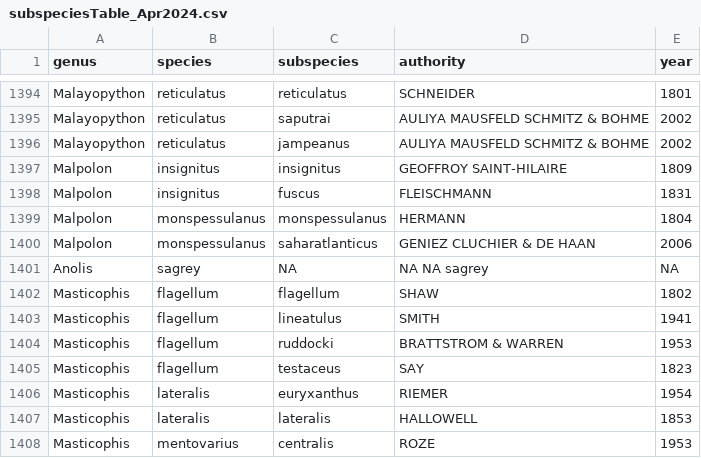
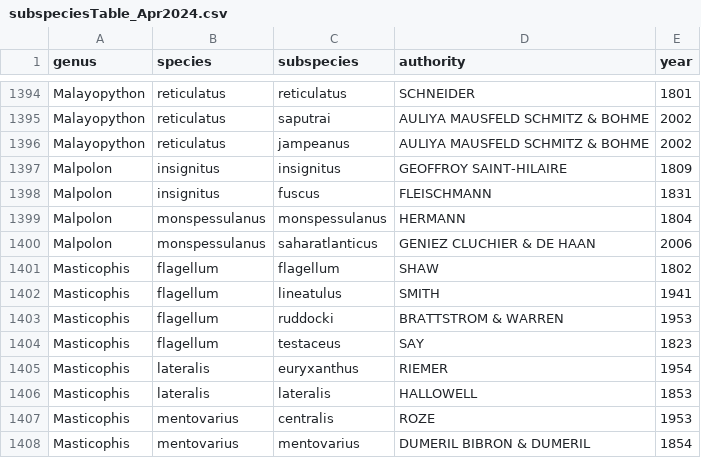
Before and after one commit to ptitle/squamata-Rpackage, a CSV file: compressedDataFiles/reptileDB/subspeciesTable_Apr2024.csv, drawn as a sheet; only a part is shown, gaps mark what is left out; the shorter side is filled out with more unchanged rows; the diff names each change by its address in the sheet, - before the commit and + after, or states it on an @@ line.

```diff
--- a/compressedDataFiles/reptileDB/subspeciesTable_Apr2024.csv
+++ b/compressedDataFiles/reptileDB/subspeciesTable_Apr2024.csv
-row 1401: Anolis | sagrey | NA | NA NA sagrey | NA
```
Also changed, not shown: 1 other file.
